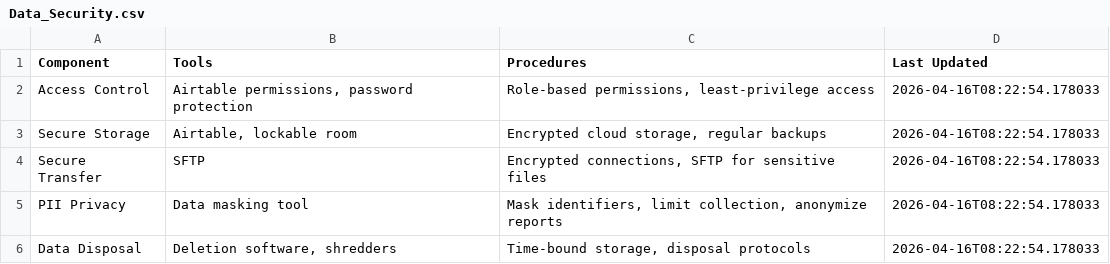
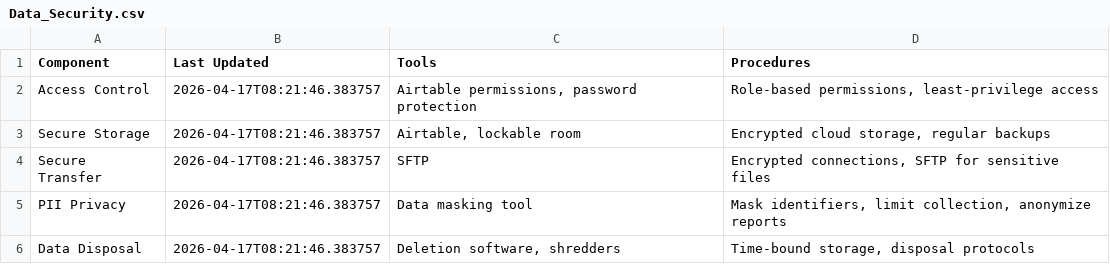
Before and after one commit to usapecrise/US-APEC-RISE-Risk-Monitoring-Suite, a CSV file: Data_Security.csv, drawn as a sheet; removed rows and columns are numbered as before the commit, all else as after; the diff names each change by its address in the sheet, - before the commit and + after, or states it on an @@ line.

```diff
--- a/Data_Security.csv
+++ b/Data_Security.csv
+column B (Last Updated), rows 2-6: all 2026-04-17T08:21:46.383757
-column D (Last Updated), rows 2-6: all 2026-04-16T08:22:54.178033
```
Also changed, not shown: Data_Quality.csv, Feedback_Form_Data.csv, 22 other files.
